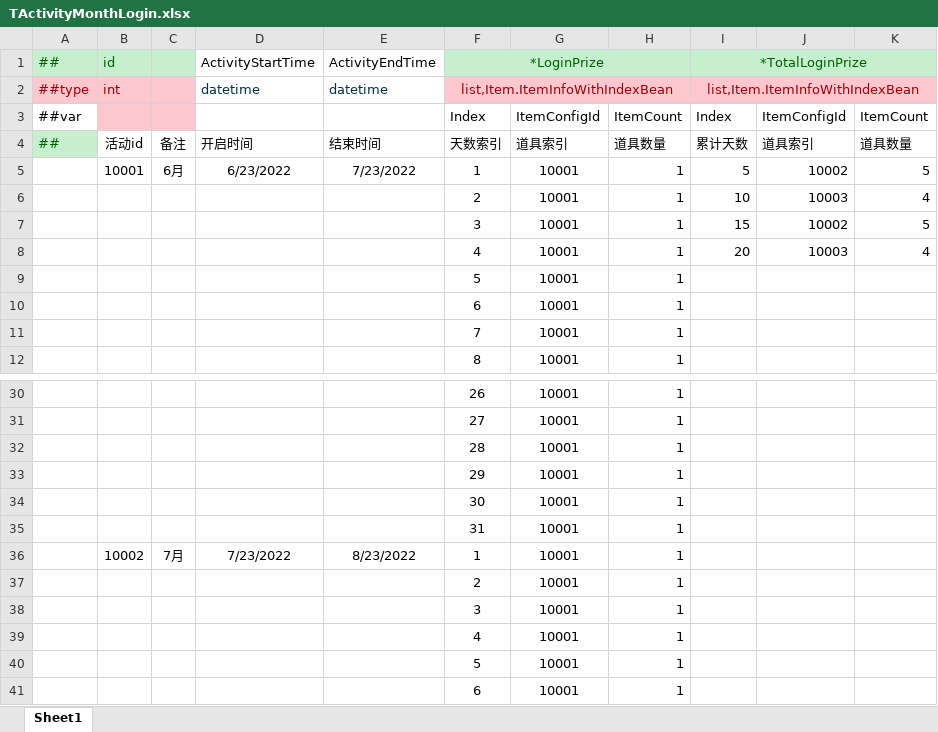
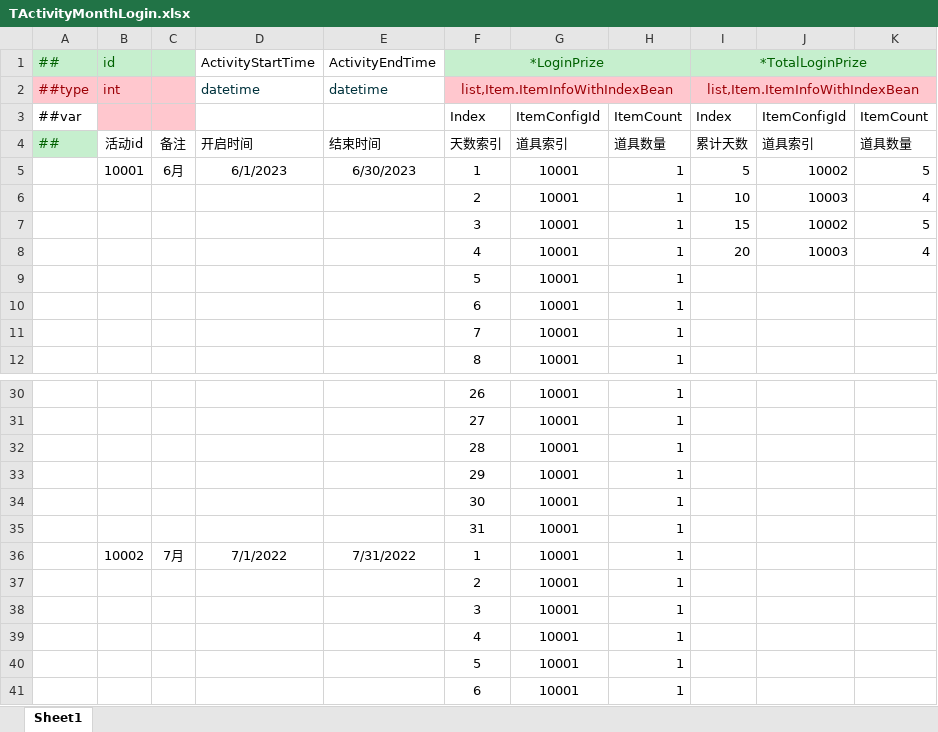
Before and after one commit to cchorseless/ET7, an Excel workbook: Doc/ExcelConfig/Datas/活动/TActivityMonthLogin.xlsx, sheet Sheet1, drawn as a sheet; only a part is shown, gaps mark what is left out; values as stored, in another font and other column widths than the file's, no borders; the diff names each change by its address in the sheet, - before the commit and + after, or states it on an @@ line.

```diff
--- a/Doc/ExcelConfig/Datas/活动/TActivityMonthLogin.xlsx (sheet Sheet1)
+++ b/Doc/ExcelConfig/Datas/活动/TActivityMonthLogin.xlsx (sheet Sheet1)
-D5: 6/23/2022
+D5: 6/1/2023
-E5: 7/23/2022
+E5: 6/30/2023
-D36: 7/23/2022
+D36: 7/1/2022
-E36: 8/23/2022
+E36: 7/31/2022
```
Also changed, not shown: Doc/ExcelConfig/Datas/活动/ActivityConfig.xlsx, Doc/ExcelConfig/Datas/活动/TActivityGiftCommond.xlsx, 49 other files.
